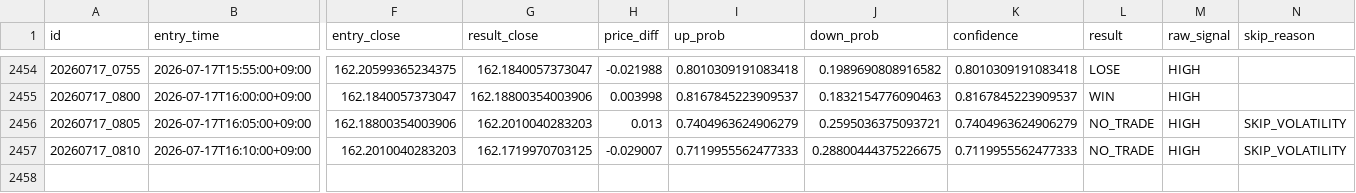
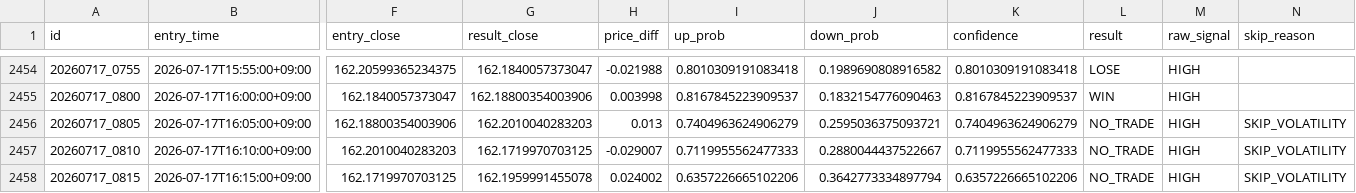
Before and after one commit to jv8gbf476b-ctrl/BO_AI_5M, a CSV file: history.csv, drawn as a sheet; only a part is shown, gaps mark what is left out; rows hold the shown columns only; the diff names each change by its address in the sheet, - before the commit and + after, or states it on an @@ line.

```diff
--- a/history.csv
+++ b/history.csv
-J2457 (down_prob): 0.28800444375226675
+J2457 (down_prob): 0.2880044437522667
+row 2458: 20260717_0815 | 2026-07-17T16:15:00+09:00 | 162.1719970703125 | 162.1959991455078 | 0.024002 | 0.6357226665102206 | 0.3642773334897794 | 0.6357226665102206 | NO_TRADE | HIGH | SKIP_VOLATILITY
```
Also changed, not shown: 1 other file.
